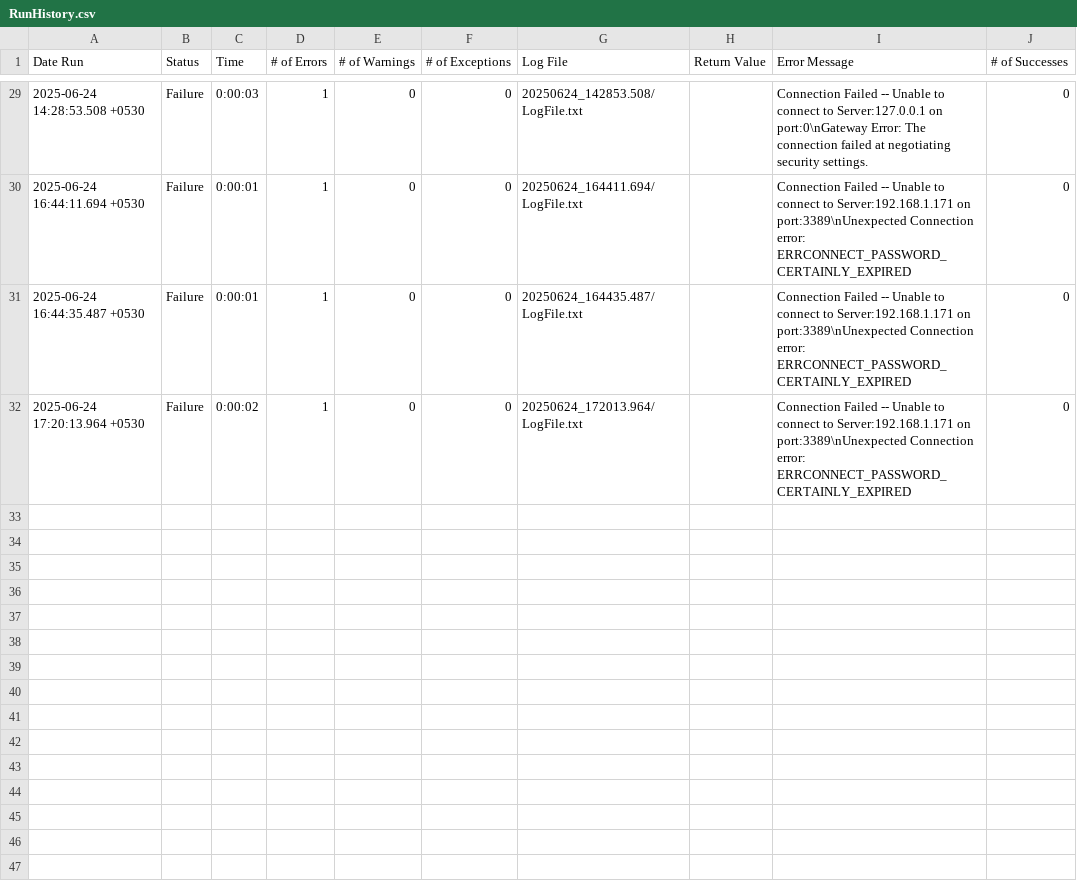
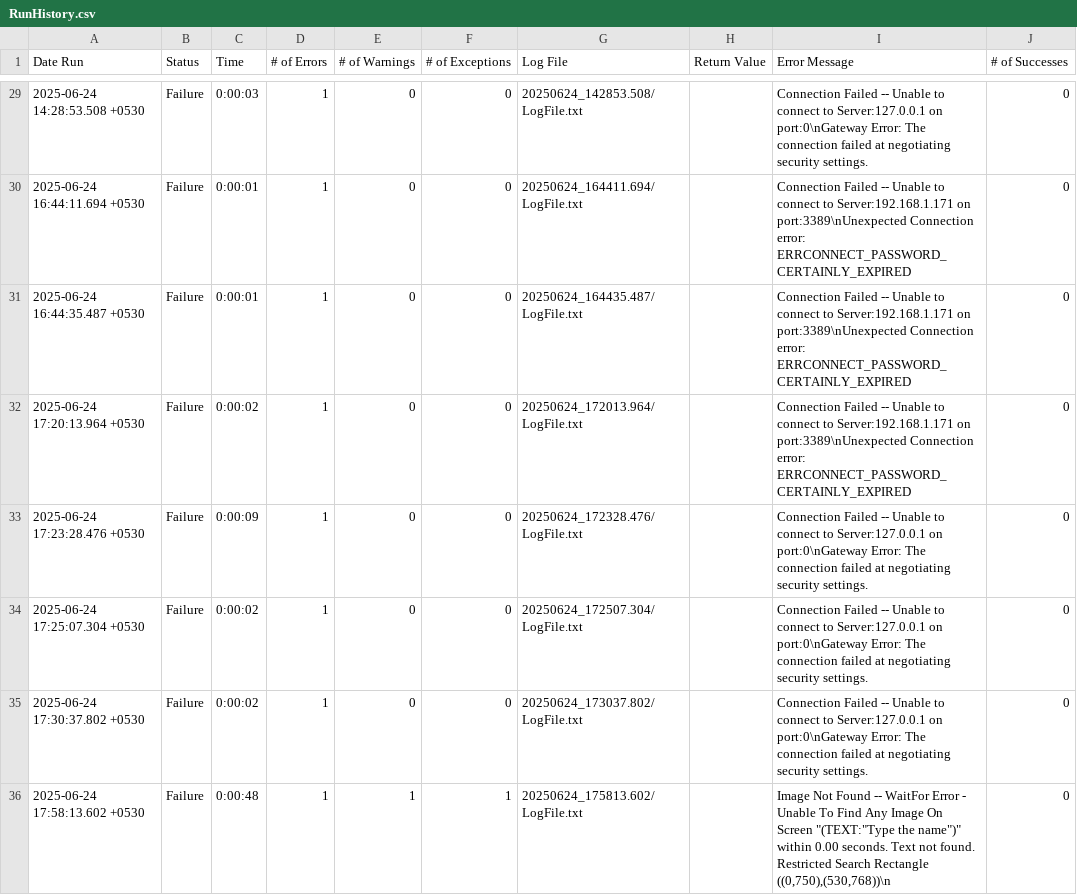
Before and after one commit to sudheekshaIdeabytes/EggplantTestinglocal, a CSV file: CommonforAll.suite/Results/Testcases/LaunchApplication/RunHistory.csv, drawn as a sheet; only a part is shown, gaps mark what is left out.

```diff
--- a/CommonforAll.suite/Results/Testcases/LaunchApplication/RunHistory.csv
+++ b/CommonforAll.suite/Results/Testcases/LaunchApplication/RunHistory.csv
@@ -32 +32,5 @@
 2025-06-24 17:20:13.964 +0530,"Failure",0:00:02,1,0,0,"20250624_172013.964/LogFile.txt","","Connection Failed -- Unable to connect to Server:192.168.1.171 on port:3389\nUnexpected Connection error: ERRCONNECT_PASSWORD_CERTAINLY_EXPIRED",0
+2025-06-24 17:23:28.476 +0530,"Failure",0:00:09,1,0,0,"20250624_172328.476/LogFile.txt","","Connection Failed -- Unable to connect to Server:127.0.0.1 on port:0\nGateway Error: The connection failed at negotiating security settings.",0
+2025-06-24 17:25:07.304 +0530,"Failure",0:00:02,1,0,0,"20250624_172507.304/LogFile.txt","","Connection Failed -- Unable to connect to Server:127.0.0.1 on port:0\nGateway Error: The connection failed at negotiating security settings.",0
+2025-06-24 17:30:37.802 +0530,"Failure",0:00:02,1,0,0,"20250624_173037.802/LogFile.txt","","Connection Failed -- Unable to connect to Server:127.0.0.1 on port:0\nGateway Error: The connection failed at negotiating security settings.",0
+2025-06-24 17:58:13.602 +0530,"Failure",0:00:48,1,1,1,"20250624_175813.602/LogFile.txt","","Image Not Found -- WaitFor Error - Unable To Find Any Image On Screen ""(TEXT:""Type the name"")"" within 0.00 seconds. Text not found.  Restricted Search Rectangle ((0,750),(530,768))\n",0
```
Also changed, not shown: CommonforAll.suite/Results/SuiteStatistics.csv, 4 other files.
